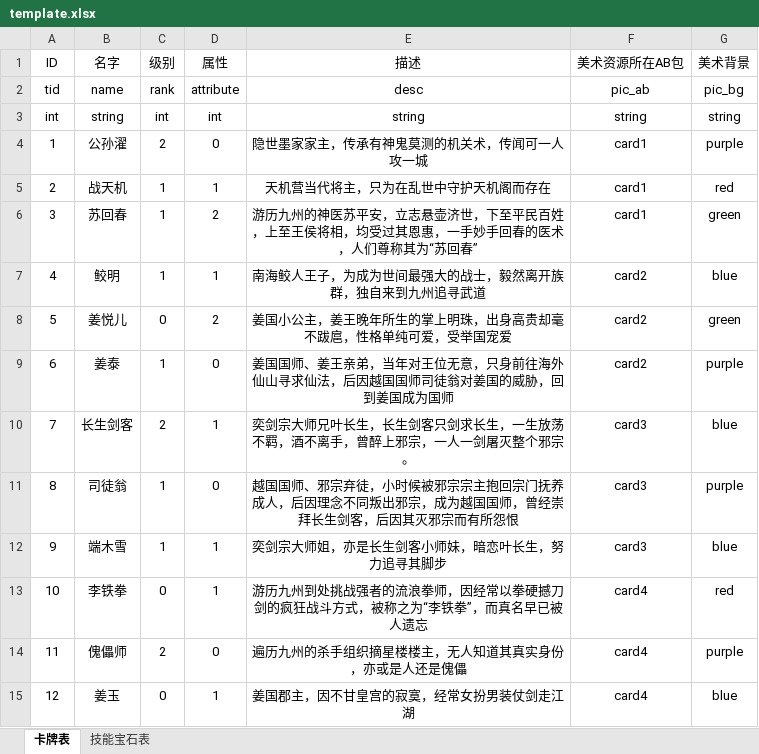
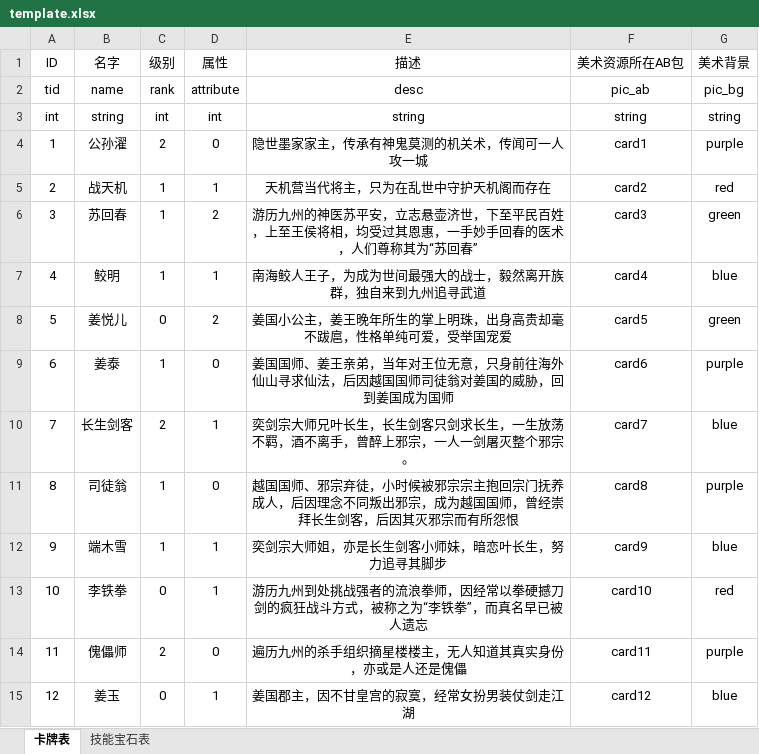
Before and after one commit to GrayGuardian/card-server, an Excel workbook: tool/template/template.xlsx, sheet 卡牌表, drawn as a sheet; values as stored, in another font and other column widths than the file's, no borders; the diff names each change by its address in the sheet, - before the commit and + after, or states it on an @@ line.

```diff
--- a/tool/template/template.xlsx (sheet 卡牌表)
+++ b/tool/template/template.xlsx (sheet 卡牌表)
-F5 (美术资源所在AB包): card1
+F5 (美术资源所在AB包): card2
-F6 (美术资源所在AB包): card1
+F6 (美术资源所在AB包): card3
-F7 (美术资源所在AB包): card2
+F7 (美术资源所在AB包): card4
-F8 (美术资源所在AB包): card2
+F8 (美术资源所在AB包): card5
-F9 (美术资源所在AB包): card2
+F9 (美术资源所在AB包): card6
-F10 (美术资源所在AB包): card3
+F10 (美术资源所在AB包): card7
-F11 (美术资源所在AB包): card3
+F11 (美术资源所在AB包): card8
-F12 (美术资源所在AB包): card3
+F12 (美术资源所在AB包): card9
-F13 (美术资源所在AB包): card4
+F13 (美术资源所在AB包): card10
-F14 (美术资源所在AB包): card4
+F14 (美术资源所在AB包): card11
-F15 (美术资源所在AB包): card4
+F15 (美术资源所在AB包): card12
```
Also changed, not shown: 1 other file.
